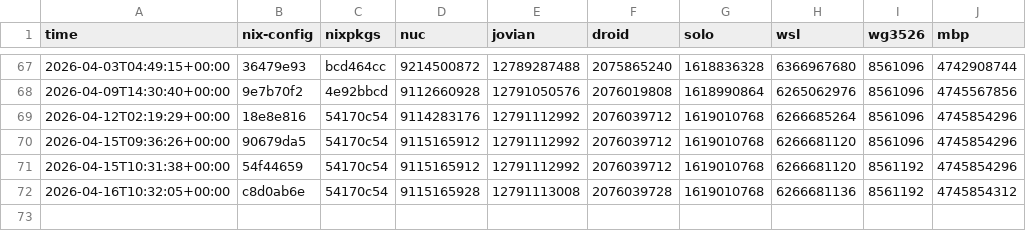
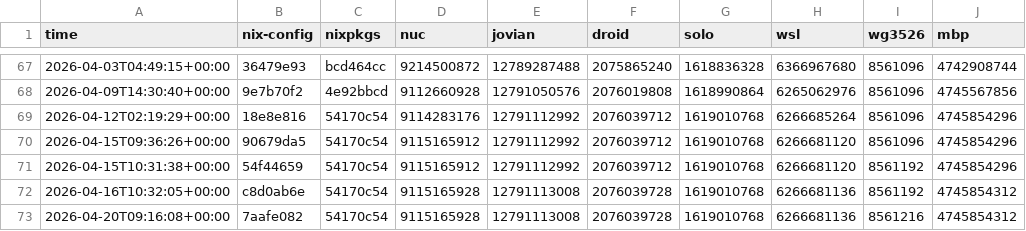
Before and after one commit to azuwis/nix-config, a CSV file: data.csv, drawn as a sheet; only a part is shown, gaps mark what is left out; the diff names each change by its address in the sheet, - before the commit and + after, or states it on an @@ line.

```diff
--- a/data.csv
+++ b/data.csv
+row 73: 2026-04-20T09:16:08+00:00 | 7aafe082 | 54170c54 | 9115165928 | 12791113008 | 2076039728 | 1619010768 | 6266681136 | 8561216 | 4745854312
```
